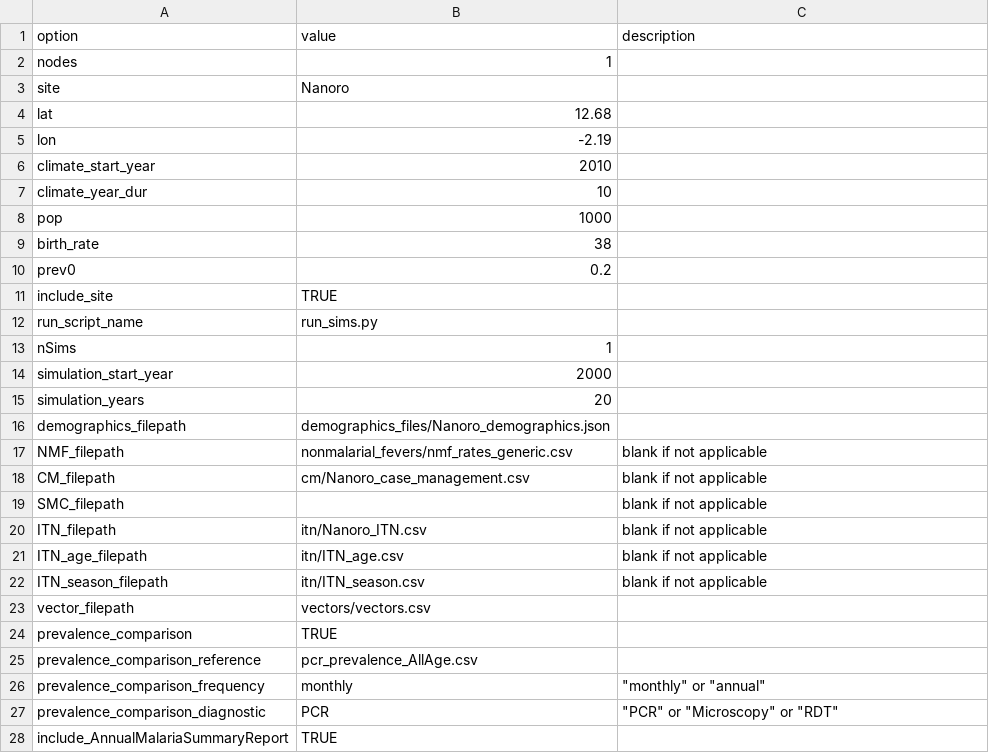
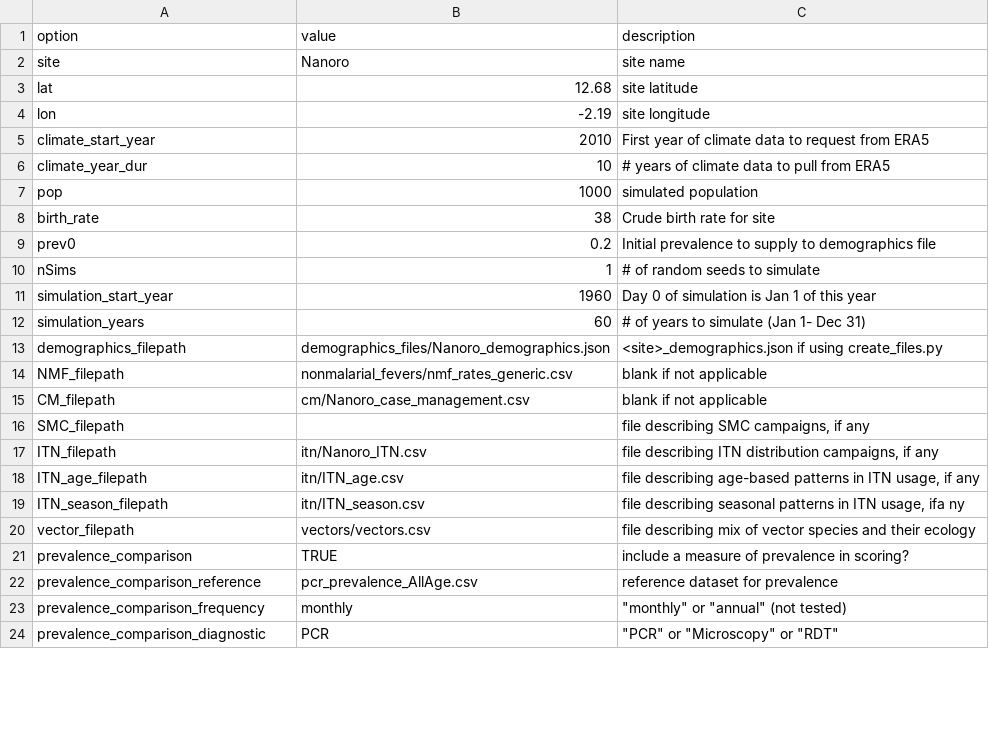
Before and after one commit to tobias-holden/environment_calibration, a CSV file: simulation_inputs/simulation_coordinator.csv, drawn as a sheet; only a part is shown; the diff covers the shown part only.

Commit message:
clean up simulation_coordinator

```diff
--- a/simulation_inputs/simulation_coordinator.csv
+++ b/simulation_inputs/simulation_coordinator.csv
@@ -1,28 +1,24 @@
 option,value,description
-nodes,1,
-site,Nanoro,
-lat,12.68,
-lon,-2.19,
-climate_start_year,2010,
-climate_year_dur,10,
-pop,1000,
-birth_rate,38,
-prev0,0.2,
-include_site,TRUE,
-run_script_name,run_sims.py,
-nSims,1,
-simulation_start_year,2000,
-simulation_years,20,
-demographics_filepath,demographics_files/Nanoro_demographics.json,
+site,Nanoro,site name
+lat,12.68,site latitude
+lon,-2.19,site longitude
+climate_start_year,2010,First year of climate data to request from ERA5
+climate_year_dur,10,# years of climate data to pull from ERA5
+pop,1000,simulated population
+birth_rate,38,Crude birth rate for site
+prev0,0.2,Initial prevalence to supply to demographics file
+nSims,1,# of random seeds to simulate
+simulation_start_year,1960,Day 0 of simulation is Jan 1 of this year
+simulation_years,60,# of years to simulate (Jan 1- Dec 31)
+demographics_filepath,demographics_files/Nanoro_demographics.json,<site>_demographics.json if using create_files.py
 NMF_filepath,nonmalarial_fevers/nmf_rates_generic.csv,blank if not applicable
 CM_filepath,cm/Nanoro_case_management.csv,blank if not applicable
-SMC_filepath,,blank if not applicable
-ITN_filepath,itn/Nanoro_ITN.csv,blank if not applicable
-ITN_age_filepath,itn/ITN_age.csv,blank if not applicable
-ITN_season_filepath,itn/ITN_season.csv,blank if not applicable
-vector_filepath,vectors/vectors.csv,
-prevalence_comparison,TRUE,
-prevalence_comparison_reference,pcr_prevalence_AllAge.csv,
-prevalence_comparison_frequency,monthly,"""monthly"" or ""annual"""
+SMC_filepath,,"file describing SMC campaigns, if any"
+ITN_filepath,itn/Nanoro_ITN.csv,"file describing ITN distribution campaigns, if any"
+ITN_age_filepath,itn/ITN_age.csv,"file describing age-based patterns in ITN usage, if any"
+ITN_season_filepath,itn/ITN_season.csv,"file describing seasonal patterns in ITN usage, ifa ny"
+vector_filepath,vectors/vectors.csv,file describing mix of vector species and their ecology
+prevalence_comparison,TRUE,include a measure of prevalence in scoring?
+prevalence_comparison_reference,pcr_prevalence_AllAge.csv,reference dataset for prevalence
+prevalence_comparison_frequency,monthly,"""monthly"" or ""annual"" (not tested)"
 prevalence_comparison_diagnostic,PCR,"""PCR"" or ""Microscopy"" or ""RDT"""
-include_AnnualMalariaSummaryReport,TRUE,
```
Also changed, not shown: 1 removed row and 3 edited cells elsewhere in this file, 3 other files.
